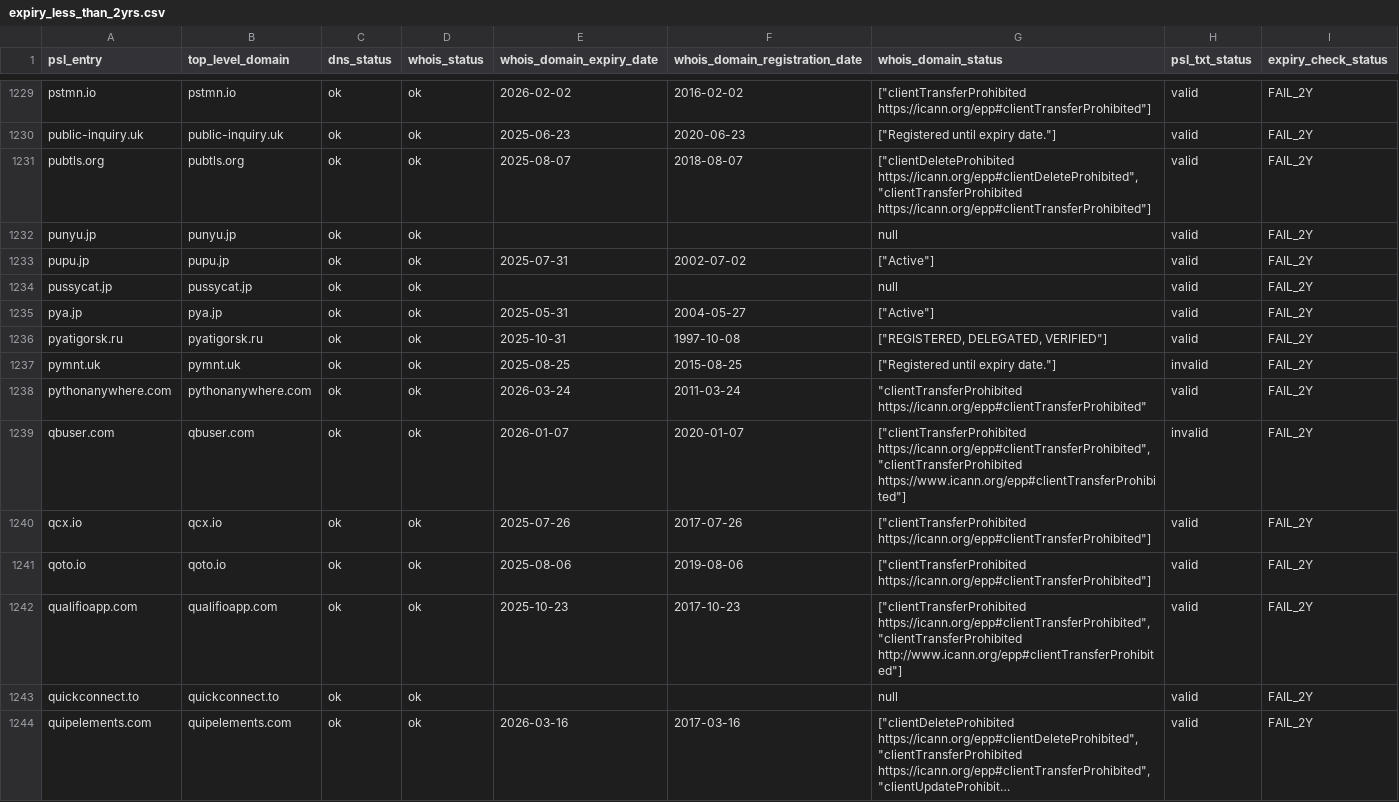
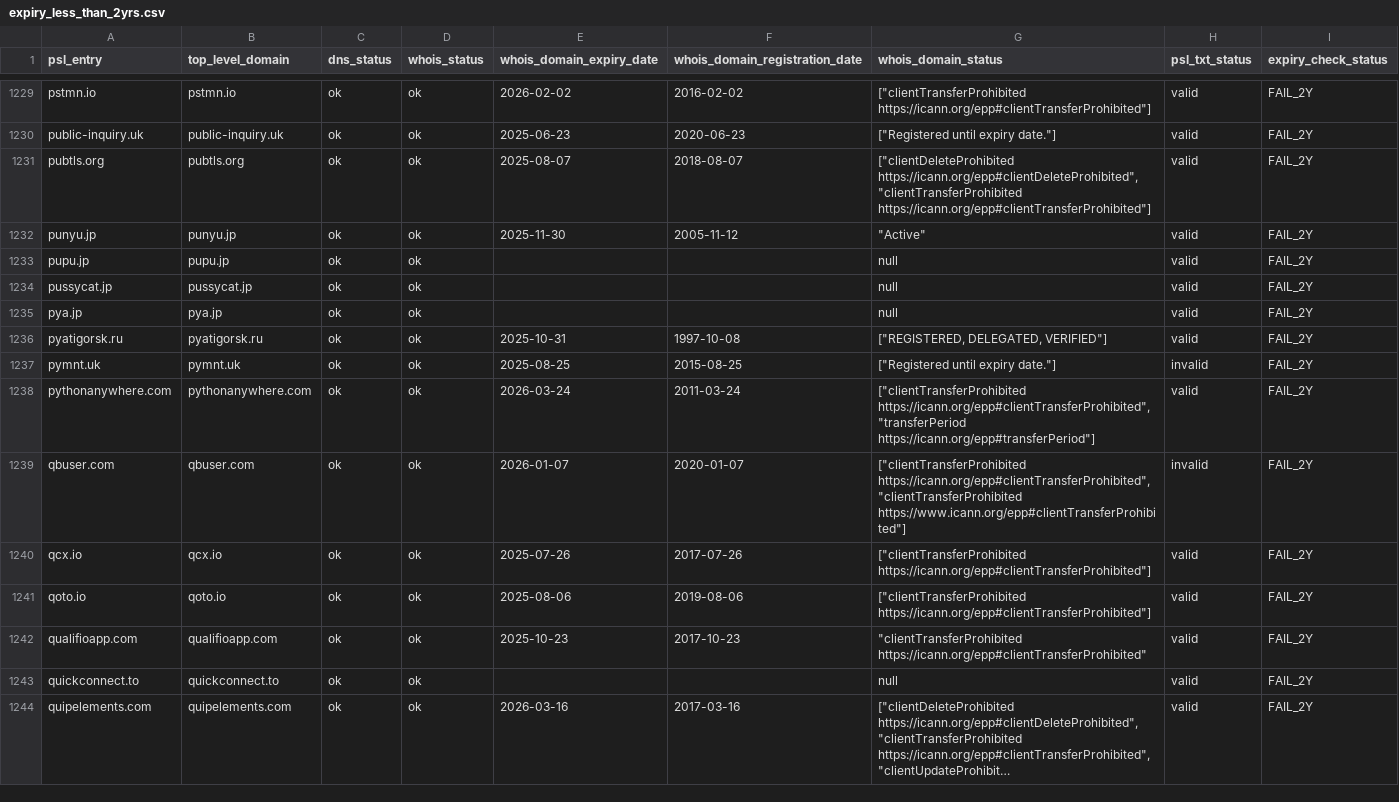
Before and after one commit to groundcat/PSL-private-domains-checker, a CSV file: data/expiry_less_than_2yrs.csv, drawn as a sheet; only a part is shown, gaps mark what is left out; long unchanged cells end in …; the diff covers the shown part only.

```diff
--- a/data/expiry_less_than_2yrs.csv
+++ b/data/expiry_less_than_2yrs.csv
@@ -1231,9 +1231,9 @@ public-inquiry.uk,public-inquiry.uk,ok,ok,2025-06-23,2020-06-23,"[""Registered u
 pubtls.org,pubtls.org,ok,ok,2025-08-07,2018-08-07,"[""clientDeleteProhibited https://icann.org/epp#clientDeleteProhibited"", ""clientTransferProhibited https://icann.org/epp#clientTransferProhibited""]",valid,FAIL_2Y
-punyu.jp,punyu.jp,ok,ok,,,null,valid,FAIL_2Y
-pupu.jp,pupu.jp,ok,ok,2025-07-31,2002-07-02,"[""Active""]",valid,FAIL_2Y
+punyu.jp,punyu.jp,ok,ok,2025-11-30,2005-11-12,"""Active""",valid,FAIL_2Y
+pupu.jp,pupu.jp,ok,ok,,,null,valid,FAIL_2Y
 pussycat.jp,pussycat.jp,ok,ok,,,null,valid,FAIL_2Y
-pya.jp,pya.jp,ok,ok,2025-05-31,2004-05-27,"[""Active""]",valid,FAIL_2Y
+pya.jp,pya.jp,ok,ok,,,null,valid,FAIL_2Y
 pyatigorsk.ru,pyatigorsk.ru,ok,ok,2025-10-31,1997-10-08,"[""REGISTERED, DELEGATED, VERIFIED""]",valid,FAIL_2Y
 pymnt.uk,pymnt.uk,ok,ok,2025-08-25,2015-08-25,"[""Registered until expiry date.""]",invalid,FAIL_2Y
-pythonanywhere.com,pythonanywhere.com,ok,ok,2026-03-24,2011-03-24,"""clientTransferProhibited https://icann.org/epp#clientTransferProhibited""",valid,FAIL_2Y
+pythonanywhere.com,pythonanywhere.com,ok,ok,2026-03-24,2011-03-24,"[""clientTransferProhibited https://icann.org/epp#clientTransferProhibited"", ""transferPeriod https://icann.org/epp#transferPeriod""]",valid,FAIL_2Y
 qbuser.com,qbuser.com,ok,ok,2026-01-07,2020-01-07,"[""clientTransferProhibited https://icann.org/epp#clientTransferProhibited"", ""clientTransferProhibited https://www.icann.org/epp#clientTransferProhibited""]",invalid,FAIL_2Y
@@ -1241,3 +1241,3 @@ qcx.io,qcx.io,ok,ok,2025-07-26,2017-07-26,"[""clientTransferProhibited https://i
 qoto.io,qoto.io,ok,ok,2025-08-06,2019-08-06,"[""clientTransferProhibited https://icann.org/epp#clientTransferProhibited""]",valid,FAIL_2Y
-qualifioapp.com,qualifioapp.com,ok,ok,2025-10-23,2017-10-23,"[""clientTransferProhibited https://icann.org/epp#clientTransferProhibited"", ""clientTransferProhibited http://www.icann.org/epp#clientTransferProhibited""]",valid,FAIL_2Y
+qualifioapp.com,qualifioapp.com,ok,ok,2025-10-23,2017-10-23,"""clientTransferProhibited https://icann.org/epp#clientTransferProhibited""",valid,FAIL_2Y
 quickconnect.to,quickconnect.to,ok,ok,,,null,valid,FAIL_2Y
```
Also changed, not shown: 1 removed row and 136 edited cells elsewhere in this file, data/all.csv, data/missing_psl_txt.csv, 1 other file.
